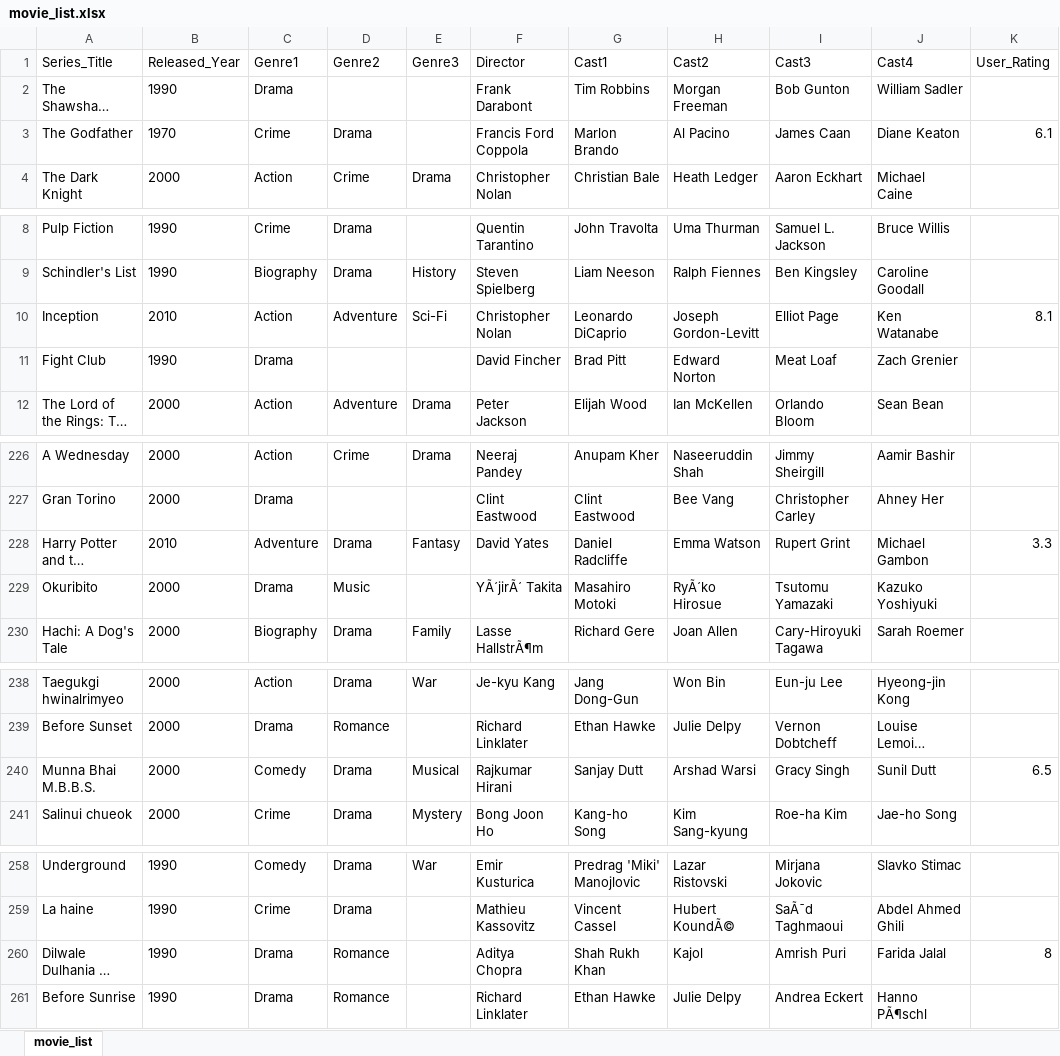
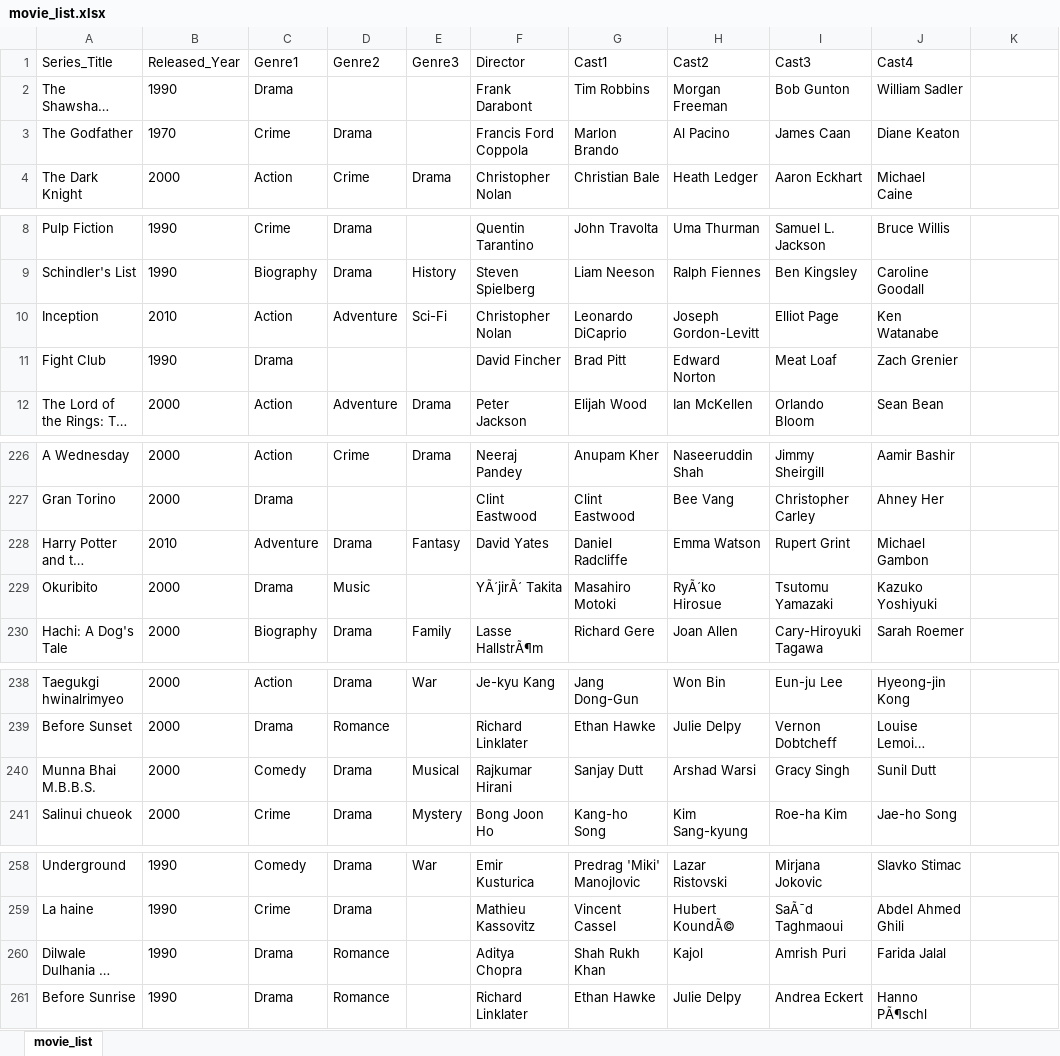
Before and after one commit to Ujj1225/Recommendation-System, an Excel workbook: backend/accounts/files/movie_list.xlsx, sheet movie_list, drawn as a sheet; only a part is shown, gaps mark what is left out; long unchanged cells end in …; values as stored, in another font and other column widths than the file's, no borders; the diff covers the shown part only; the diff names each change by its address in the sheet, - before the commit and + after, or states it on an @@ line.

```diff
--- a/backend/accounts/files/movie_list.xlsx (sheet movie_list)
+++ b/backend/accounts/files/movie_list.xlsx (sheet movie_list)
-K1: User_Rating
+K1: (empty)
-K3: 6.1
+K3: (empty)
-K10: 8.1
+K10: (empty)
-K228: 3.3
+K228: (empty)
-K240: 6.5
+K240: (empty)
-K260: 8
+K260: (empty)
```
Also changed, not shown: 1 edited cell elsewhere in this sheet, 4 other files.
